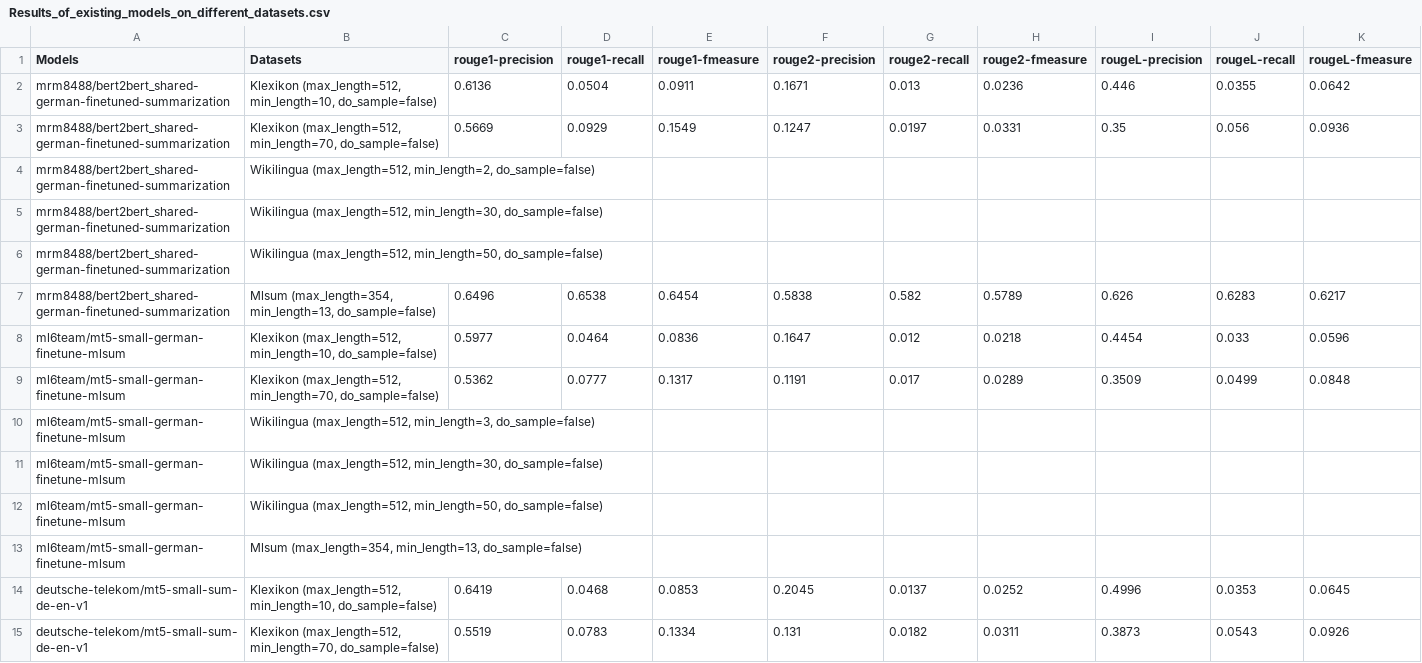
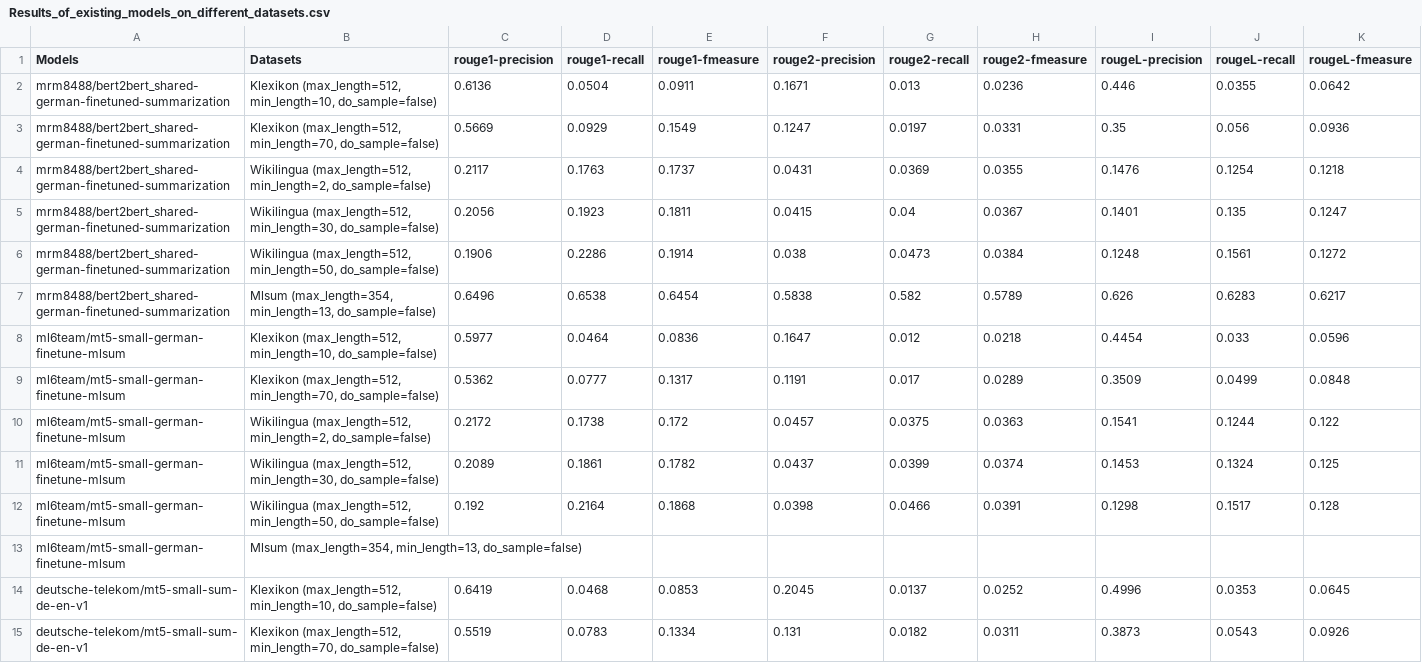
Before and after one commit to heyjing/Visualization_of_results_of_german_summarization_models, a CSV file: Results_of_existing_models_on_different_datasets.csv, drawn as a sheet; only a part is shown; the diff covers the shown part only.

Commit message:
new results

```diff
--- a/Results_of_existing_models_on_different_datasets.csv
+++ b/Results_of_existing_models_on_different_datasets.csv
@@ -3,5 +3,5 @@ mrm8488/bert2bert_shared-german-finetuned-summarization,"Klexikon (max_length=51
 mrm8488/bert2bert_shared-german-finetuned-summarization,"Klexikon (max_length=512, min_length=70, do_sample=false)",0.5669,0.0929,0.1549,0.1247,0.0197,0.0331,0.35,0.056,0.0936
-mrm8488/bert2bert_shared-german-finetuned-summarization,"Wikilingua (max_length=512, min_length=2, do_sample=false)",,,,,,,,,
-mrm8488/bert2bert_shared-german-finetuned-summarization,"Wikilingua (max_length=512, min_length=30, do_sample=false)",,,,,,,,,
-mrm8488/bert2bert_shared-german-finetuned-summarization,"Wikilingua (max_length=512, min_length=50, do_sample=false)",,,,,,,,,
+mrm8488/bert2bert_shared-german-finetuned-summarization,"Wikilingua (max_length=512, min_length=2, do_sample=false)",0.2117,0.1763,0.1737,0.0431,0.0369,0.0355,0.1476,0.1254,0.1218
+mrm8488/bert2bert_shared-german-finetuned-summarization,"Wikilingua (max_length=512, min_length=30, do_sample=false)",0.2056,0.1923,0.1811,0.0415,0.04,0.0367,0.1401,0.135,0.1247
+mrm8488/bert2bert_shared-german-finetuned-summarization,"Wikilingua (max_length=512, min_length=50, do_sample=false)",0.1906,0.2286,0.1914,0.038,0.0473,0.0384,0.1248,0.1561,0.1272
 mrm8488/bert2bert_shared-german-finetuned-summarization,"Mlsum (max_length=354, min_length=13, do_sample=false)",0.6496,0.6538,0.6454,0.5838,0.582,0.5789,0.626,0.6283,0.6217
@@ -9,5 +9,5 @@ ml6team/mt5-small-german-finetune-mlsum,"Klexikon (max_length=512, min_length=10
 ml6team/mt5-small-german-finetune-mlsum,"Klexikon (max_length=512, min_length=70, do_sample=false)",0.5362,0.0777,0.1317,0.1191,0.017,0.0289,0.3509,0.0499,0.0848
-ml6team/mt5-small-german-finetune-mlsum,"Wikilingua (max_length=512, min_length=3, do_sample=false)",,,,,,,,,
-ml6team/mt5-small-german-finetune-mlsum,"Wikilingua (max_length=512, min_length=30, do_sample=false)",,,,,,,,,
-ml6team/mt5-small-german-finetune-mlsum,"Wikilingua (max_length=512, min_length=50, do_sample=false)",,,,,,,,,
+ml6team/mt5-small-german-finetune-mlsum,"Wikilingua (max_length=512, min_length=2, do_sample=false)",0.2172,0.1738,0.172,0.0457,0.0375,0.0363,0.1541,0.1244,0.122
+ml6team/mt5-small-german-finetune-mlsum,"Wikilingua (max_length=512, min_length=30, do_sample=false)",0.2089,0.1861,0.1782,0.0437,0.0399,0.0374,0.1453,0.1324,0.125
+ml6team/mt5-small-german-finetune-mlsum,"Wikilingua (max_length=512, min_length=50, do_sample=false)",0.192,0.2164,0.1868,0.0398,0.0466,0.0391,0.1298,0.1517,0.128
 ml6team/mt5-small-german-finetune-mlsum,"Mlsum (max_length=354, min_length=13, do_sample=false)",,,,,,,,,
```
Also changed, not shown: 3 added rows, 3 removed rows and 1 edited cell elsewhere in this file.
